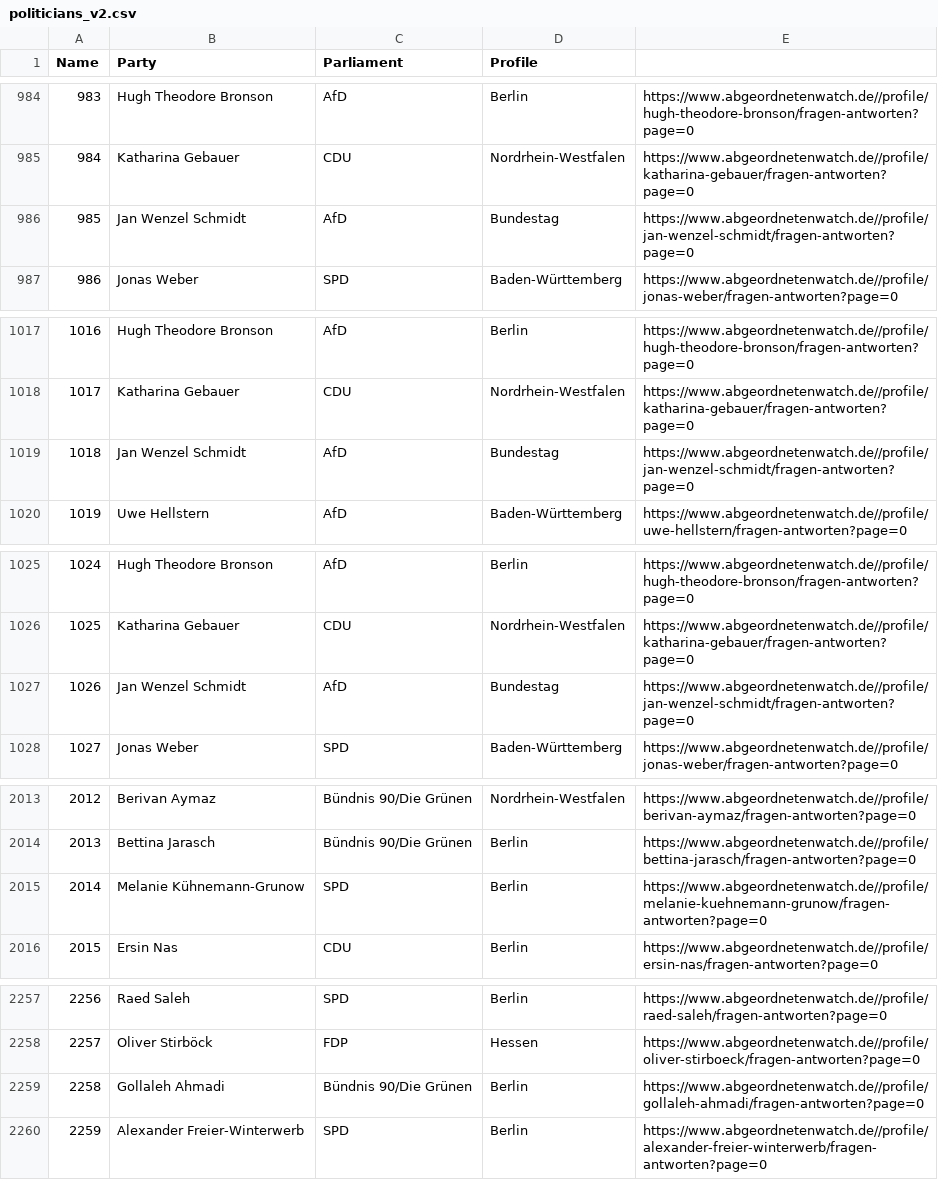
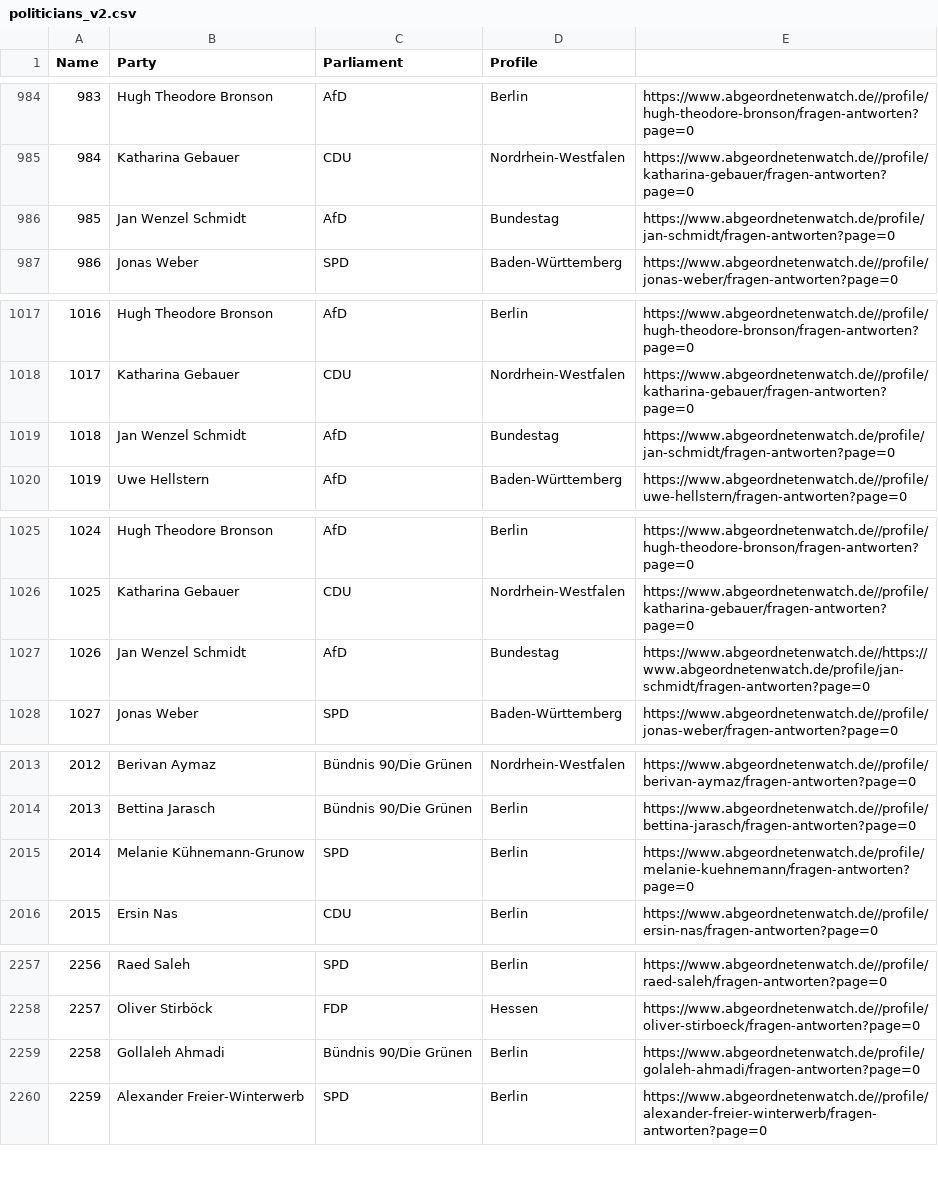
Before and after one commit to dariom25/Abgeordnete_Kommunikation, a CSV file: politicians_v2.csv, drawn as a sheet; only a part is shown, gaps mark what is left out; the diff covers the shown part only.

```diff
--- a/politicians_v2.csv
+++ b/politicians_v2.csv
@@ -985,3 +985,3 @@ Name,Party,Parliament,Profile
 "984","Katharina Gebauer"," CDU","Nordrhein-Westfalen","https://www.abgeordnetenwatch.de//profile/katharina-gebauer/fragen-antworten?page=0"
-"985","Jan Wenzel Schmidt"," AfD","Bundestag","https://www.abgeordnetenwatch.de//profile/jan-wenzel-schmidt/fragen-antworten?page=0"
+"985","Jan Wenzel Schmidt"," AfD","Bundestag","https://www.abgeordnetenwatch.de/profile/jan-schmidt/fragen-antworten?page=0"
 "986","Jonas Weber"," SPD","Baden-Württemberg","https://www.abgeordnetenwatch.de//profile/jonas-weber/fragen-antworten?page=0"
@@ -1018,3 +1018,3 @@ Name,Party,Parliament,Profile
 "1017","Katharina Gebauer"," CDU","Nordrhein-Westfalen","https://www.abgeordnetenwatch.de//profile/katharina-gebauer/fragen-antworten?page=0"
-"1018","Jan Wenzel Schmidt"," AfD","Bundestag","https://www.abgeordnetenwatch.de//profile/jan-wenzel-schmidt/fragen-antworten?page=0"
+"1018","Jan Wenzel Schmidt"," AfD","Bundestag","https://www.abgeordnetenwatch.de/profile/jan-schmidt/fragen-antworten?page=0"
 "1019","Uwe Hellstern"," AfD","Baden-Württemberg","https://www.abgeordnetenwatch.de//profile/uwe-hellstern/fragen-antworten?page=0"
@@ -1026,3 +1026,3 @@ Name,Party,Parliament,Profile
 "1025","Katharina Gebauer"," CDU","Nordrhein-Westfalen","https://www.abgeordnetenwatch.de//profile/katharina-gebauer/fragen-antworten?page=0"
-"1026","Jan Wenzel Schmidt"," AfD","Bundestag","https://www.abgeordnetenwatch.de//profile/jan-wenzel-schmidt/fragen-antworten?page=0"
+"1026","Jan Wenzel Schmidt"," AfD","Bundestag","https://www.abgeordnetenwatch.de//https://www.abgeordnetenwatch.de/profile/jan-schmidt/fragen-antworten?page=0"
 "1027","Jonas Weber"," SPD","Baden-Württemberg","https://www.abgeordnetenwatch.de//profile/jonas-weber/fragen-antworten?page=0"
@@ -2014,3 +2014,3 @@ Name,Party,Parliament,Profile
 "2013","Bettina Jarasch"," Bündnis 90/Die Grünen","Berlin","https://www.abgeordnetenwatch.de//profile/bettina-jarasch/fragen-antworten?page=0"
-"2014","Melanie Kühnemann-Grunow"," SPD","Berlin","https://www.abgeordnetenwatch.de//profile/melanie-kuehnemann-grunow/fragen-antworten?page=0"
+"2014","Melanie Kühnemann-Grunow"," SPD","Berlin","https://www.abgeordnetenwatch.de/profile/melanie-kuehnemann/fragen-antworten?page=0"
 "2015","Ersin Nas"," CDU","Berlin","https://www.abgeordnetenwatch.de//profile/ersin-nas/fragen-antworten?page=0"
@@ -2258,3 +2258,3 @@ Name,Party,Parliament,Profile
 "2257","Oliver Stirböck"," FDP","Hessen","https://www.abgeordnetenwatch.de//profile/oliver-stirboeck/fragen-antworten?page=0"
-"2258","Gollaleh Ahmadi"," Bündnis 90/Die Grünen","Berlin","https://www.abgeordnetenwatch.de//profile/gollaleh-ahmadi/fragen-antworten?page=0"
+"2258","Gollaleh Ahmadi"," Bündnis 90/Die Grünen","Berlin","https://www.abgeordnetenwatch.de/profile/golaleh-ahmadi/fragen-antworten?page=0"
 "2259","Alexander Freier-Winterwerb"," SPD","Berlin","https://www.abgeordnetenwatch.de//profile/alexander-freier-winterwerb/fragen-antworten?page=0"
```
Also changed, not shown: 6 edited cells elsewhere in this file.
